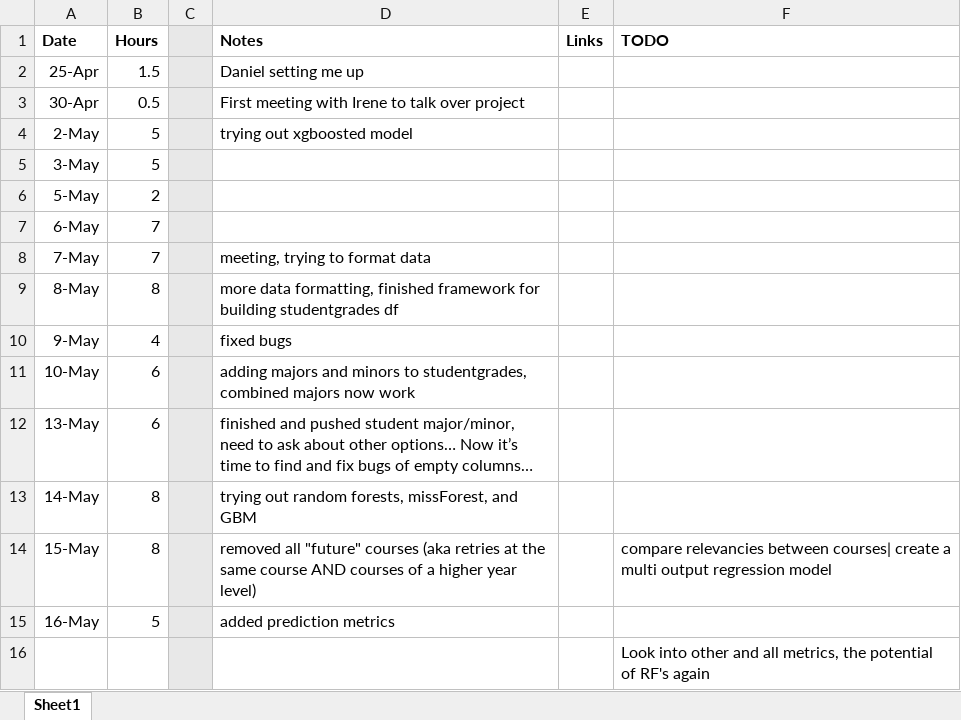
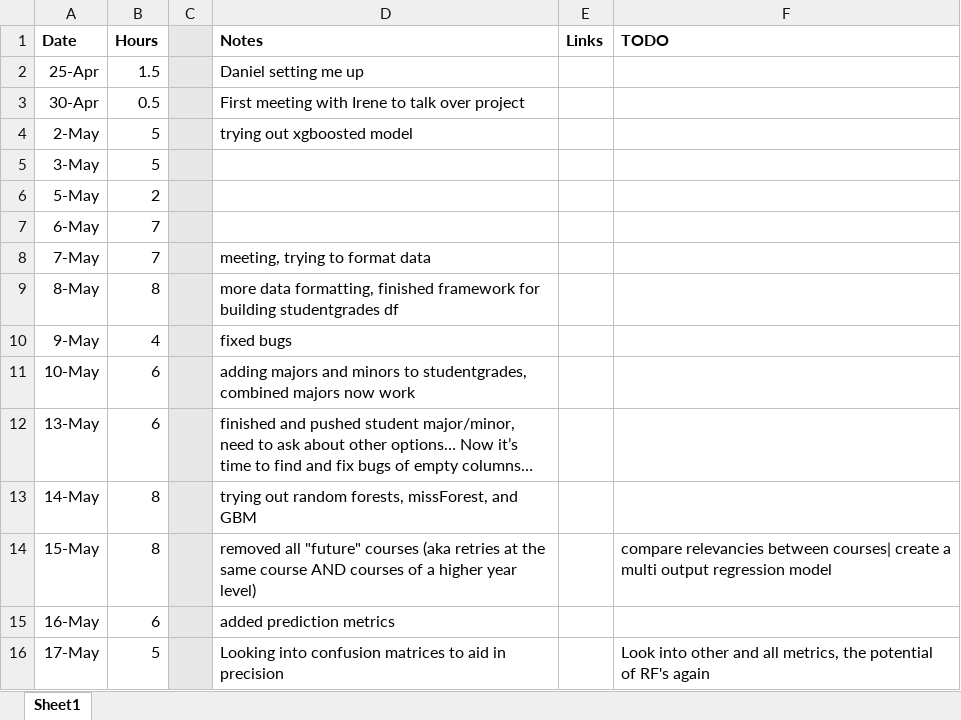
Before and after one commit to RossCoop/UBCO-Grade-Prediction, an Excel workbook: Summer 2024 Working Hours.xlsx, sheet Sheet1, drawn as a sheet; values as stored, in another font and other column widths than the file's, no borders; removed rows and columns are numbered as before the commit, all else as after; the diff names each change by its address in the sheet, - before the commit and + after, or states it on an @@ line.

```diff
--- a/Summer 2024 Working Hours.xlsx (sheet Sheet1)
+++ b/Summer 2024 Working Hours.xlsx (sheet Sheet1)
-B15 (Hours): 5
+B15 (Hours): 6
-row 16:  |  |  |  |  | Look into other and all metrics, the potential of RF's again
+row 16: 17-May | 5 |  | Looking into confusion matrices to aid in precision |  | Look into other and all metrics, the potential of RF's again
```
Also changed, not shown: 1 other file.
